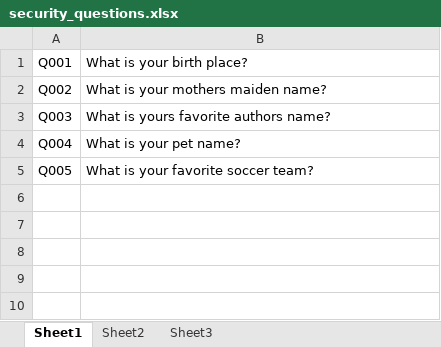
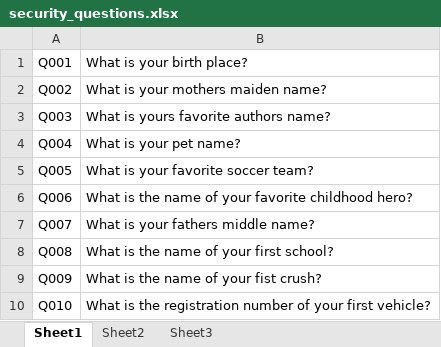
Before and after one commit to a150b464/synergy-bank, an Excel workbook: synergy-bank/src/main/webapp/WEB-INF/files/security_questions.xlsx, sheet Sheet1, drawn as a sheet; values as stored, in another font and other column widths than the file's, no borders; the diff names each change by its address in the sheet, - before the commit and + after, or states it on an @@ line.

Commit message:
Finished random question at registration page

```diff
--- a/synergy-bank/src/main/webapp/WEB-INF/files/security_questions.xlsx (sheet Sheet1)
+++ b/synergy-bank/src/main/webapp/WEB-INF/files/security_questions.xlsx (sheet Sheet1)
+row 6: Q006 | What is the name of your favorite childhood hero?
+row 7: Q007 | What is your fathers middle name?
+row 8: Q008 | What is the name of your first school?
+row 9: Q009 | What is the name of your fist crush?
+row 10: Q010 | What is the registration number of your first vehicle?
```
Also changed, not shown: 12 other files.
